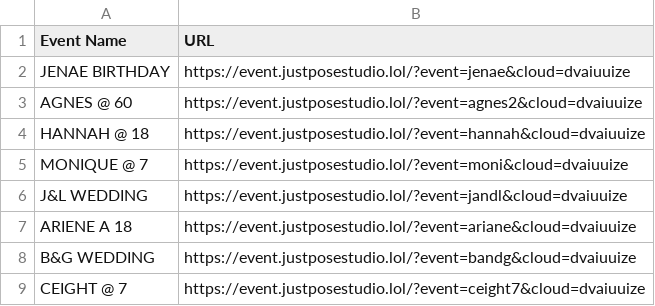
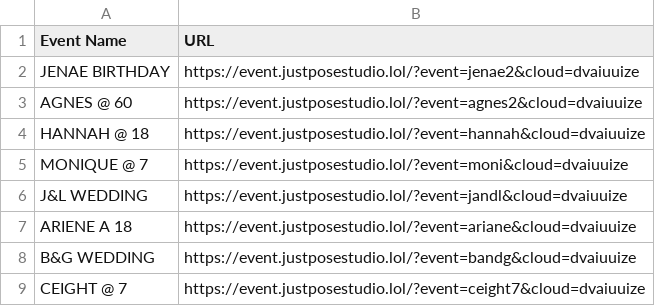
Before and after one commit to sirnichemotivation-rgb/events-landingpage, a CSV file: events.csv, drawn as a sheet; only a part is shown.

Commit message:
Update events.csv

```diff
--- a/events.csv
+++ b/events.csv
@@ -1,3 +1,3 @@
 Event Name,URL
-JENAE BIRTHDAY, https://event.justposestudio.lol/?event=jenae&cloud=dvaiuuize
+JENAE BIRTHDAY, https://event.justposestudio.lol/?event=jenae2&cloud=dvaiuuize
 AGNES @ 60, https://event.justposestudio.lol/?event=agnes2&cloud=dvaiuuize
```
